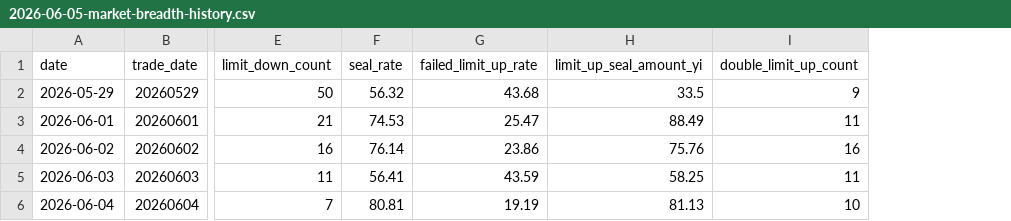
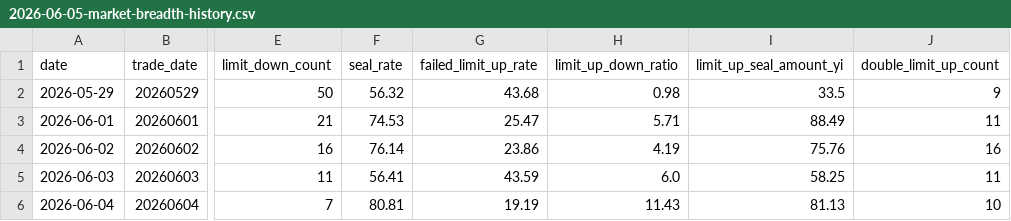
Before and after one commit to weitongzhang/ai-stock, a CSV file: examples/market/market-breadth/2026-06-05-market-breadth-history.csv, drawn as a sheet; only a part is shown, gaps mark what is left out; the diff names each change by its address in the sheet, - before the commit and + after, or states it on an @@ line.

```diff
--- a/examples/market/market-breadth/2026-06-05-market-breadth-history.csv
+++ b/examples/market/market-breadth/2026-06-05-market-breadth-history.csv
+column H (limit_up_down_ratio), rows 2-6: 0.98 | 5.71 | 4.19 | 6.0 | 11.43
```
Also changed, not shown: examples/market/market-breadth/2026-06-05-market-breadth.csv, 3 other files.
